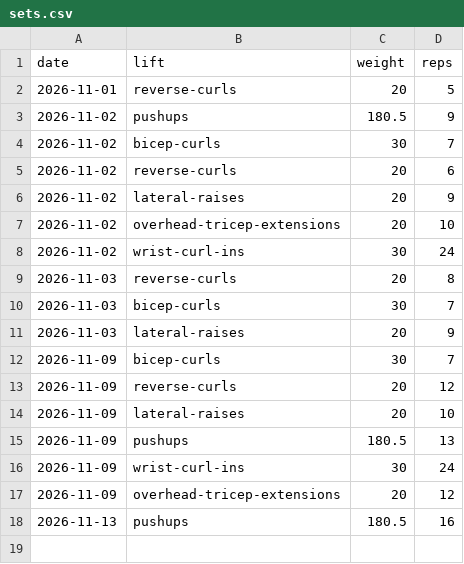
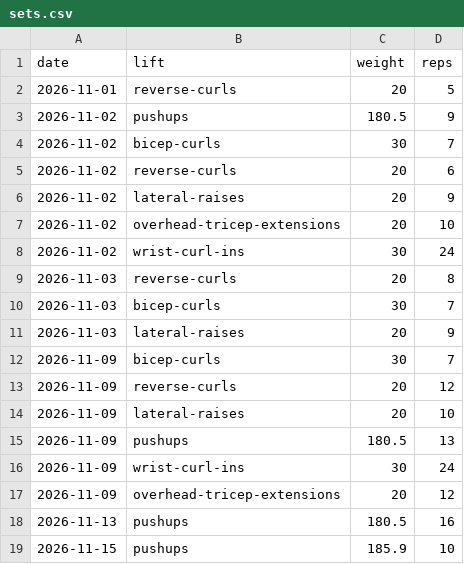
Before and after one commit to ishanjmukherjee/pressbench, a CSV file: data/sets.csv, drawn as a sheet; the diff names each change by its address in the sheet, - before the commit and + after, or states it on an @@ line.

Commit message:
Log pushups 185.9 x 10

```diff
--- a/data/sets.csv
+++ b/data/sets.csv
+row 19: 2026-11-15 | pushups | 185.9 | 10
```
